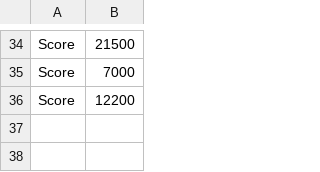
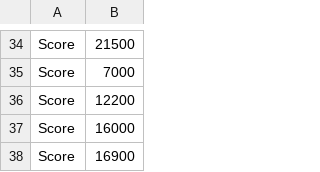
Before and after one commit to CC-Circle/kusa-kari, a CSV file: Assets/Scores.csv, drawn as a sheet; only a part is shown, gaps mark what is left out.

```diff
--- a/Assets/Scores.csv
+++ b/Assets/Scores.csv
@@ -36 +36,3 @@ Score,7000
 Score,12200
+Score,16000
+Score,16900
```
Also changed, not shown: 23 other files.
